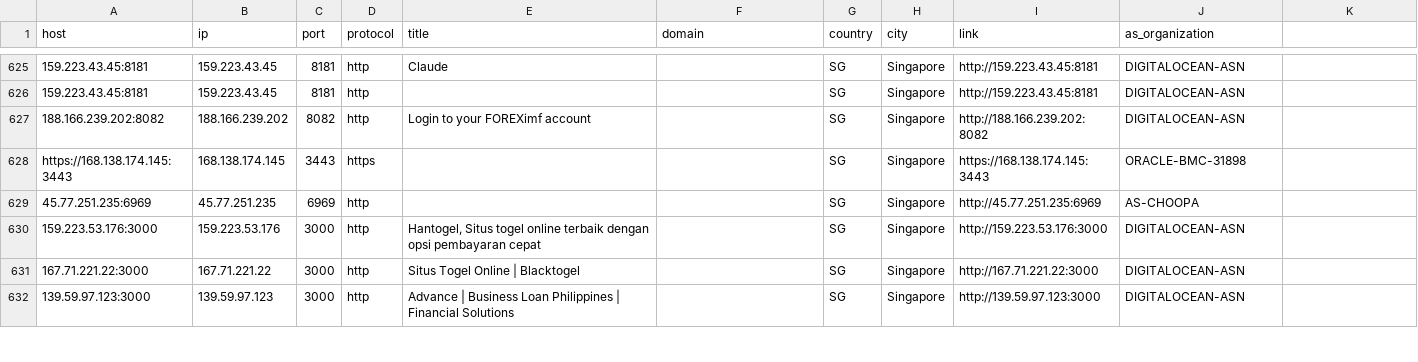
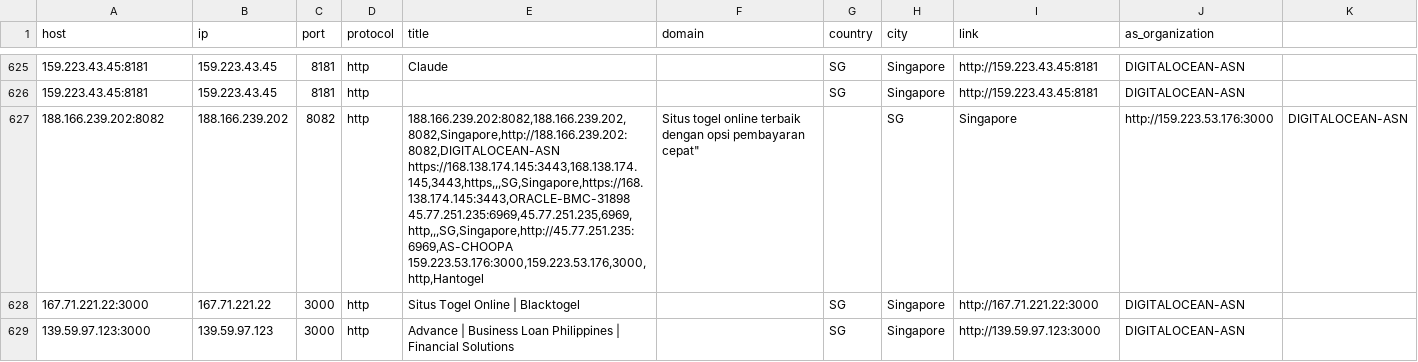
Before and after one commit to Lycofuture/Centos7.6-initial, a CSV file: iptest/ipfofa/SG0_资产数据.csv, drawn as a sheet; only a part is shown, gaps mark what is left out; ↵ is a line break in a cell; the diff names each change by its address in the sheet, - before the commit and + after, or states it on an @@ line.

Commit message:
Update SG0_资产数据.csv
Signed-off-by: sameu <77215384+Kwisma@users.noreply.github.com>

```diff
--- a/iptest/ipfofa/SG0_资产数据.csv
+++ b/iptest/ipfofa/SG0_资产数据.csv
-E627 (title): Login to your FOREXimf account
+E627 (title): 188.166.239.202:8082,188.166.239.202,8082,Singapore,http://188.166.239.202:8082,DIGITALOCEAN-ASN ↵ https://168.138.174.145:3443,168.138.174.145,3443,https,,,SG,Singapore,https://168.138.174.145:3443,ORACLE-BMC-31898 ↵ 45.77.251.235:6969,45.77.251.235,6969,http,,,SG,Singapore,http://45.77.251.235:6969,AS-CHOOPA ↵ 159.223.53.176:3000,159.223.53.176,3000,http,Hantogel
-F627 (domain): (empty)
+F627 (domain): Situs togel online terbaik dengan opsi pembayaran cepat"
-G627 (country): SG
+G627 (country): (empty)
-H627 (city): Singapore
+H627 (city): SG
-I627 (link): http://188.166.239.202:8082
+I627 (link): Singapore
-J627 (as_organization): DIGITALOCEAN-ASN
+J627 (as_organization): http://159.223.53.176:3000
-K627: (empty)
+K627: DIGITALOCEAN-ASN
-row 628: https://168.138.174.145:3443 | 168.138.174.145 | 3443 | https |  |  | SG | Singapore | https://168.138.174.145:3443 | ORACLE-BMC-31898
-row 629: 45.77.251.235:6969 | 45.77.251.235 | 6969 | http |  |  | SG | Singapore | http://45.77.251.235:6969 | AS-CHOOPA
-row 630: 159.223.53.176:3000 | 159.223.53.176 | 3000 | http | Hantogel, Situs togel online terbaik dengan opsi pembayaran cepat |  | SG | Singapore | http://159.223.53.176:3000 | DIGITALOCEAN-ASN
```
